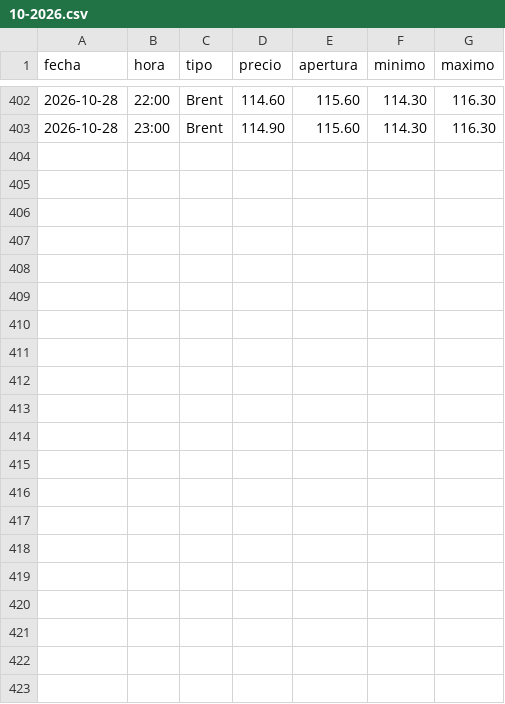
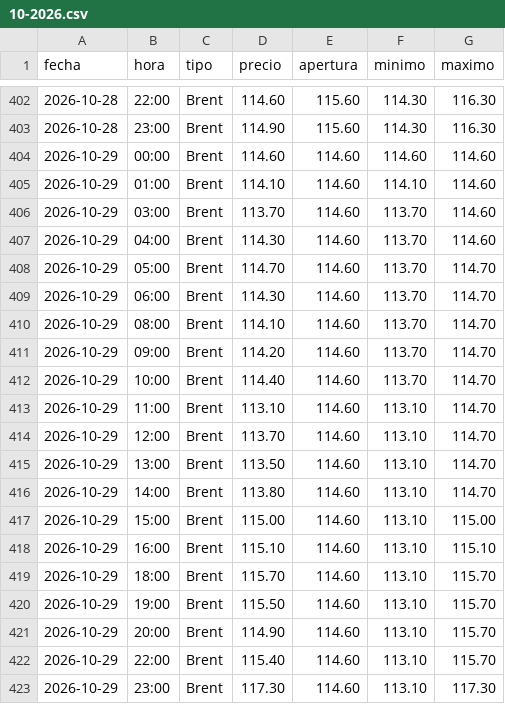
Before and after one commit to angelop47/scrapers-uy, a CSV file: petroleo/10-2026.csv, drawn as a sheet; only a part is shown, gaps mark what is left out.

```diff
--- a/petroleo/10-2026.csv
+++ b/petroleo/10-2026.csv
@@ -403 +403,21 @@ fecha,hora,tipo,precio,apertura,minimo,maximo
 2026-10-28,23:00,Brent,114.90,115.60,114.30,116.30
+2026-10-29,00:00,Brent,114.60,114.60,114.60,114.60
+2026-10-29,01:00,Brent,114.10,114.60,114.10,114.60
+2026-10-29,03:00,Brent,113.70,114.60,113.70,114.60
+2026-10-29,04:00,Brent,114.30,114.60,113.70,114.60
+2026-10-29,05:00,Brent,114.70,114.60,113.70,114.70
+2026-10-29,06:00,Brent,114.30,114.60,113.70,114.70
+2026-10-29,08:00,Brent,114.10,114.60,113.70,114.70
+2026-10-29,09:00,Brent,114.20,114.60,113.70,114.70
+2026-10-29,10:00,Brent,114.40,114.60,113.70,114.70
+2026-10-29,11:00,Brent,113.10,114.60,113.10,114.70
+2026-10-29,12:00,Brent,113.70,114.60,113.10,114.70
+2026-10-29,13:00,Brent,113.50,114.60,113.10,114.70
+2026-10-29,14:00,Brent,113.80,114.60,113.10,114.70
+2026-10-29,15:00,Brent,115.00,114.60,113.10,115.00
+2026-10-29,16:00,Brent,115.10,114.60,113.10,115.10
+2026-10-29,18:00,Brent,115.70,114.60,113.10,115.70
+2026-10-29,19:00,Brent,115.50,114.60,113.10,115.70
+2026-10-29,20:00,Brent,114.90,114.60,113.10,115.70
+2026-10-29,22:00,Brent,115.40,114.60,113.10,115.70
+2026-10-29,23:00,Brent,117.30,114.60,113.10,117.30
```
Also changed, not shown: 1 other file.
